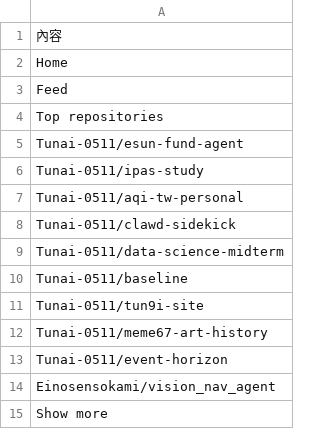
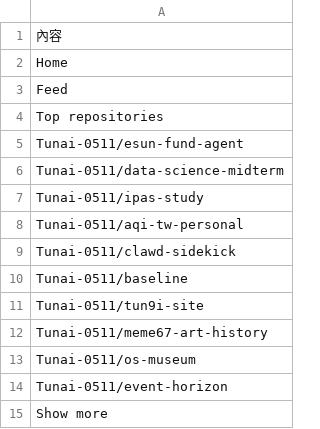
Before and after one commit to Tunai-0511/data-science-midterm, a CSV file: 第17題_GitHub登入首頁/github_window1_left.csv, drawn as a sheet.

```diff
--- a/第17題_GitHub登入首頁/github_window1_left.csv
+++ b/第17題_GitHub登入首頁/github_window1_left.csv
@@ -5,2 +5,3 @@ Top repositories
 Tunai-0511/esun-fund-agent
+Tunai-0511/data-science-midterm
 Tunai-0511/ipas-study
@@ -8,3 +9,2 @@ Tunai-0511/aqi-tw-personal
 Tunai-0511/clawd-sidekick
-Tunai-0511/data-science-midterm
 Tunai-0511/baseline
@@ -12,4 +12,4 @@ Tunai-0511/tun9i-site
 Tunai-0511/meme67-art-history
+Tunai-0511/os-museum
 Tunai-0511/event-horizon
-Einosensokami/vision_nav_agent
 Show more
```
Also changed, not shown: 第15題_Google搜尋xpath/xpath.csv, 4 other files.
